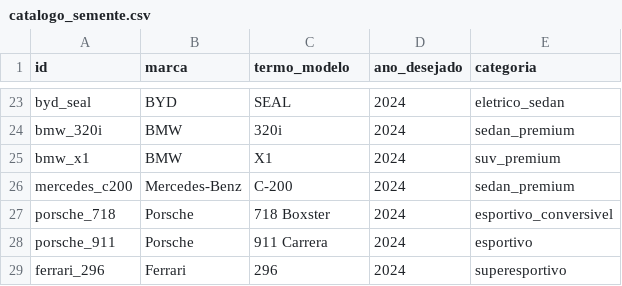
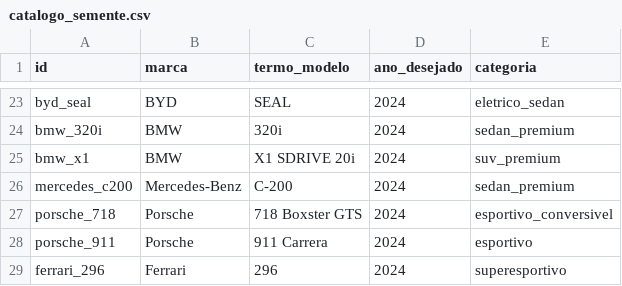
Before and after one commit to Lrcc218/agente-carros, a CSV file: dados/catalogo_semente.csv, drawn as a sheet; only a part is shown, gaps mark what is left out.

```diff
--- a/dados/catalogo_semente.csv
+++ b/dados/catalogo_semente.csv
@@ -24,5 +24,5 @@ byd_seal,BYD,SEAL,2024,eletrico_sedan
 bmw_320i,BMW,320i,2024,sedan_premium
-bmw_x1,BMW,X1,2024,suv_premium
+bmw_x1,BMW,X1 SDRIVE 20i,2024,suv_premium
 mercedes_c200,Mercedes-Benz,C-200,2024,sedan_premium
-porsche_718,Porsche,718 Boxster,2024,esportivo_conversivel
+porsche_718,Porsche,718 Boxster GTS,2024,esportivo_conversivel
 porsche_911,Porsche,911 Carrera,2024,esportivo
```
Also changed, not shown: dados/processados/fichas_tecnicas.csv, dados/processados/precos_fipe.csv, 4 other files.
